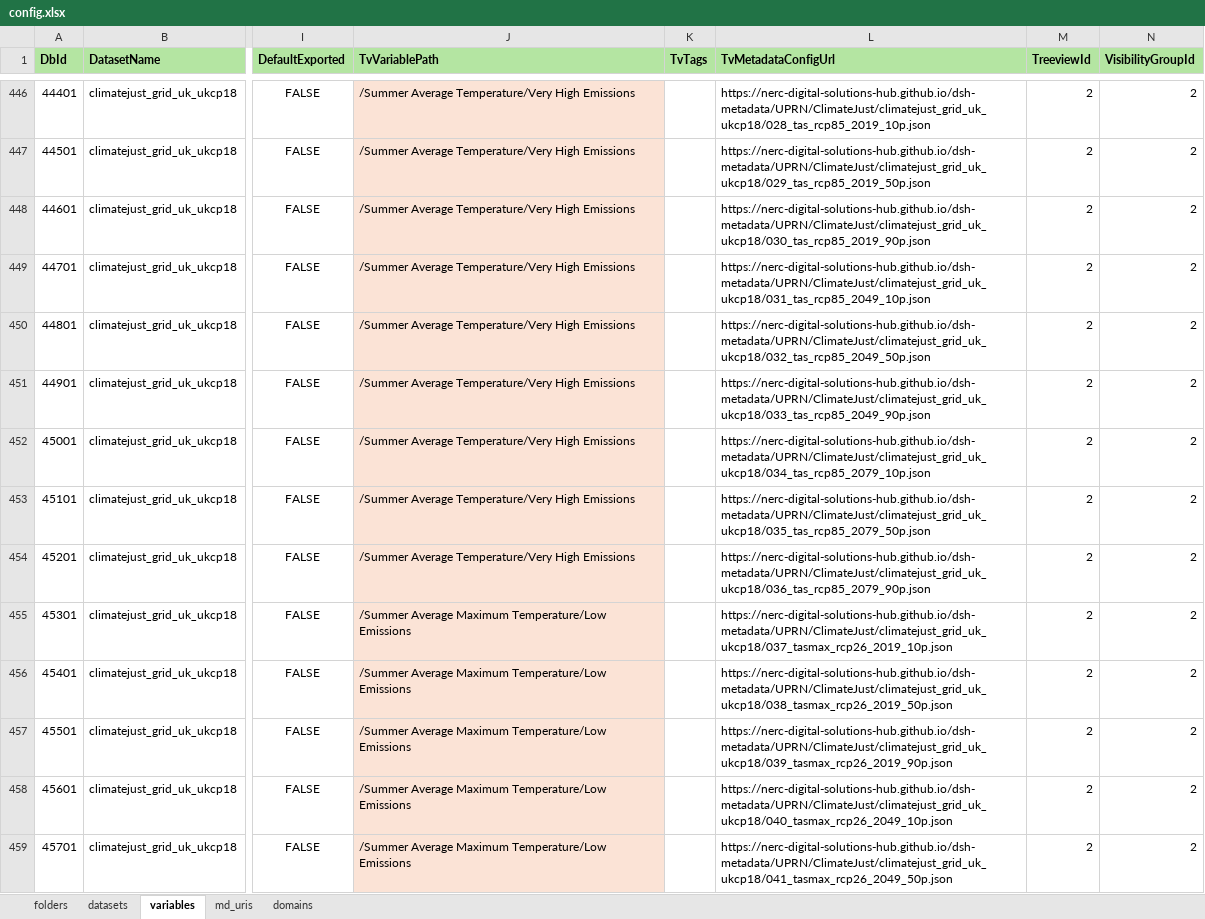
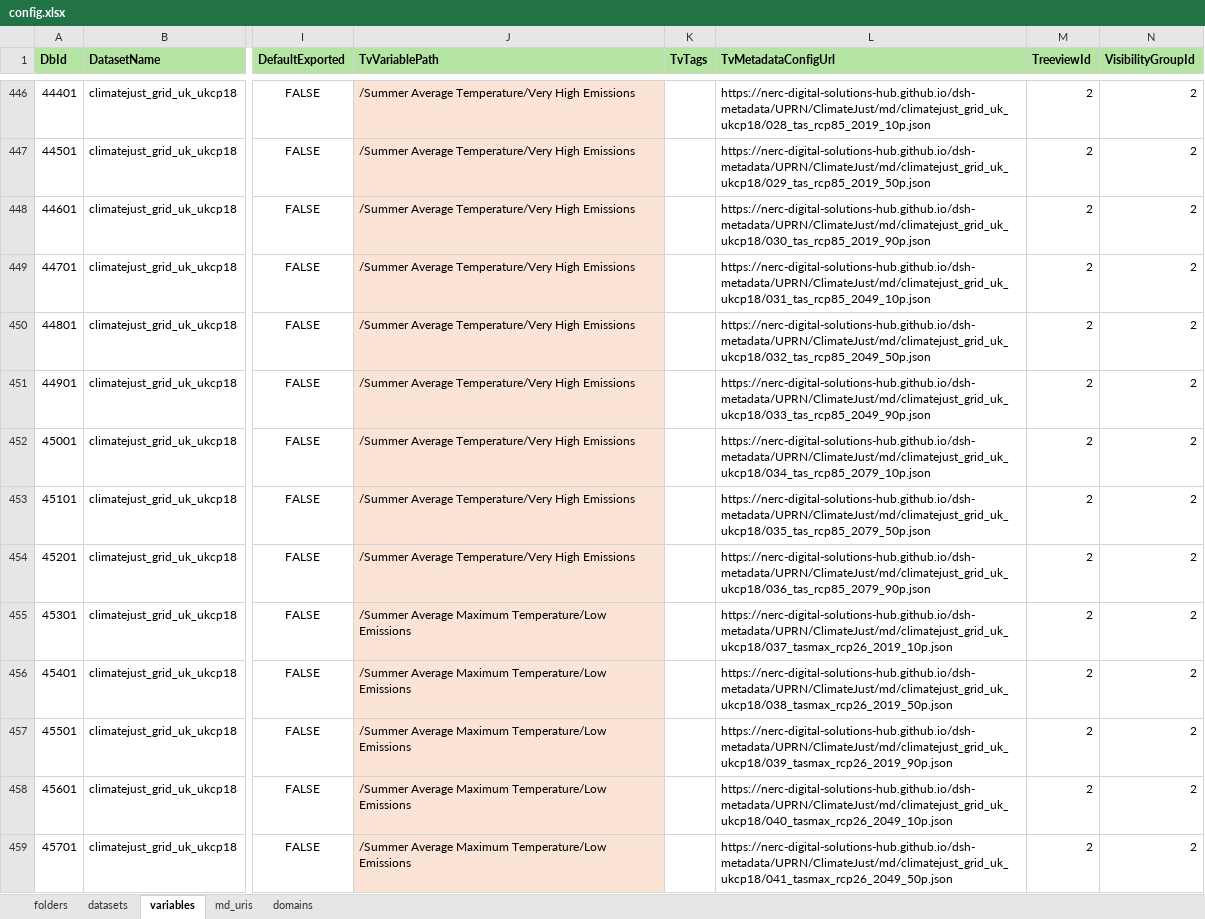
Before and after one commit to NERC-Digital-Solutions-Hub/dsh-content, an Excel workbook: pages/apps/uprn-service/config.xlsx, sheet variables, drawn as a sheet; only a part is shown, gaps mark what is left out; values as stored, in another font and other column widths than the file's, no borders; the diff covers the shown part only; the diff names each change by its address in the sheet, - before the commit and + after, or states it on an @@ line.

Commit message:
fix: corrected json config paths for the climatejust ukcp18 dataset in the config.xlsx file

```diff
--- a/pages/apps/uprn-service/config.xlsx (sheet variables)
+++ b/pages/apps/uprn-service/config.xlsx (sheet variables)
-L446 (TvMetadataConfigUrl): https://nerc-digital-solutions-hub.github.io/dsh-metadata/UPRN/ClimateJust/climatejust_grid_uk_ukcp18/028_tas_rcp85_2019_10p.json
+L446 (TvMetadataConfigUrl): https://nerc-digital-solutions-hub.github.io/dsh-metadata/UPRN/ClimateJust/md/climatejust_grid_uk_ukcp18/028_tas_rcp85_2019_10p.json
-L447 (TvMetadataConfigUrl): https://nerc-digital-solutions-hub.github.io/dsh-metadata/UPRN/ClimateJust/climatejust_grid_uk_ukcp18/029_tas_rcp85_2019_50p.json
+L447 (TvMetadataConfigUrl): https://nerc-digital-solutions-hub.github.io/dsh-metadata/UPRN/ClimateJust/md/climatejust_grid_uk_ukcp18/029_tas_rcp85_2019_50p.json
-L448 (TvMetadataConfigUrl): https://nerc-digital-solutions-hub.github.io/dsh-metadata/UPRN/ClimateJust/climatejust_grid_uk_ukcp18/030_tas_rcp85_2019_90p.json
+L448 (TvMetadataConfigUrl): https://nerc-digital-solutions-hub.github.io/dsh-metadata/UPRN/ClimateJust/md/climatejust_grid_uk_ukcp18/030_tas_rcp85_2019_90p.json
-L449 (TvMetadataConfigUrl): https://nerc-digital-solutions-hub.github.io/dsh-metadata/UPRN/ClimateJust/climatejust_grid_uk_ukcp18/031_tas_rcp85_2049_10p.json
+L449 (TvMetadataConfigUrl): https://nerc-digital-solutions-hub.github.io/dsh-metadata/UPRN/ClimateJust/md/climatejust_grid_uk_ukcp18/031_tas_rcp85_2049_10p.json
-L450 (TvMetadataConfigUrl): https://nerc-digital-solutions-hub.github.io/dsh-metadata/UPRN/ClimateJust/climatejust_grid_uk_ukcp18/032_tas_rcp85_2049_50p.json
+L450 (TvMetadataConfigUrl): https://nerc-digital-solutions-hub.github.io/dsh-metadata/UPRN/ClimateJust/md/climatejust_grid_uk_ukcp18/032_tas_rcp85_2049_50p.json
-L451 (TvMetadataConfigUrl): https://nerc-digital-solutions-hub.github.io/dsh-metadata/UPRN/ClimateJust/climatejust_grid_uk_ukcp18/033_tas_rcp85_2049_90p.json
+L451 (TvMetadataConfigUrl): https://nerc-digital-solutions-hub.github.io/dsh-metadata/UPRN/ClimateJust/md/climatejust_grid_uk_ukcp18/033_tas_rcp85_2049_90p.json
-L452 (TvMetadataConfigUrl): https://nerc-digital-solutions-hub.github.io/dsh-metadata/UPRN/ClimateJust/climatejust_grid_uk_ukcp18/034_tas_rcp85_2079_10p.json
+L452 (TvMetadataConfigUrl): https://nerc-digital-solutions-hub.github.io/dsh-metadata/UPRN/ClimateJust/md/climatejust_grid_uk_ukcp18/034_tas_rcp85_2079_10p.json
-L453 (TvMetadataConfigUrl): https://nerc-digital-solutions-hub.github.io/dsh-metadata/UPRN/ClimateJust/climatejust_grid_uk_ukcp18/035_tas_rcp85_2079_50p.json
+L453 (TvMetadataConfigUrl): https://nerc-digital-solutions-hub.github.io/dsh-metadata/UPRN/ClimateJust/md/climatejust_grid_uk_ukcp18/035_tas_rcp85_2079_50p.json
-L454 (TvMetadataConfigUrl): https://nerc-digital-solutions-hub.github.io/dsh-metadata/UPRN/ClimateJust/climatejust_grid_uk_ukcp18/036_tas_rcp85_2079_90p.json
+L454 (TvMetadataConfigUrl): https://nerc-digital-solutions-hub.github.io/dsh-metadata/UPRN/ClimateJust/md/climatejust_grid_uk_ukcp18/036_tas_rcp85_2079_90p.json
-L455 (TvMetadataConfigUrl): https://nerc-digital-solutions-hub.github.io/dsh-metadata/UPRN/ClimateJust/climatejust_grid_uk_ukcp18/037_tasmax_rcp26_2019_10p.json
+L455 (TvMetadataConfigUrl): https://nerc-digital-solutions-hub.github.io/dsh-metadata/UPRN/ClimateJust/md/climatejust_grid_uk_ukcp18/037_tasmax_rcp26_2019_10p.json
-L456 (TvMetadataConfigUrl): https://nerc-digital-solutions-hub.github.io/dsh-metadata/UPRN/ClimateJust/climatejust_grid_uk_ukcp18/038_tasmax_rcp26_2019_50p.json
+L456 (TvMetadataConfigUrl): https://nerc-digital-solutions-hub.github.io/dsh-metadata/UPRN/ClimateJust/md/climatejust_grid_uk_ukcp18/038_tasmax_rcp26_2019_50p.json
-L457 (TvMetadataConfigUrl): https://nerc-digital-solutions-hub.github.io/dsh-metadata/UPRN/ClimateJust/climatejust_grid_uk_ukcp18/039_tasmax_rcp26_2019_90p.json
+L457 (TvMetadataConfigUrl): https://nerc-digital-solutions-hub.github.io/dsh-metadata/UPRN/ClimateJust/md/climatejust_grid_uk_ukcp18/039_tasmax_rcp26_2019_90p.json
-L458 (TvMetadataConfigUrl): https://nerc-digital-solutions-hub.github.io/dsh-metadata/UPRN/ClimateJust/climatejust_grid_uk_ukcp18/040_tasmax_rcp26_2049_10p.json
+L458 (TvMetadataConfigUrl): https://nerc-digital-solutions-hub.github.io/dsh-metadata/UPRN/ClimateJust/md/climatejust_grid_uk_ukcp18/040_tasmax_rcp26_2049_10p.json
-L459 (TvMetadataConfigUrl): https://nerc-digital-solutions-hub.github.io/dsh-metadata/UPRN/ClimateJust/climatejust_grid_uk_ukcp18/041_tasmax_rcp26_2049_50p.json
+L459 (TvMetadataConfigUrl): https://nerc-digital-solutions-hub.github.io/dsh-metadata/UPRN/ClimateJust/md/climatejust_grid_uk_ukcp18/041_tasmax_rcp26_2049_50p.json
```
Also changed, not shown: 346 edited cells elsewhere in this sheet.
